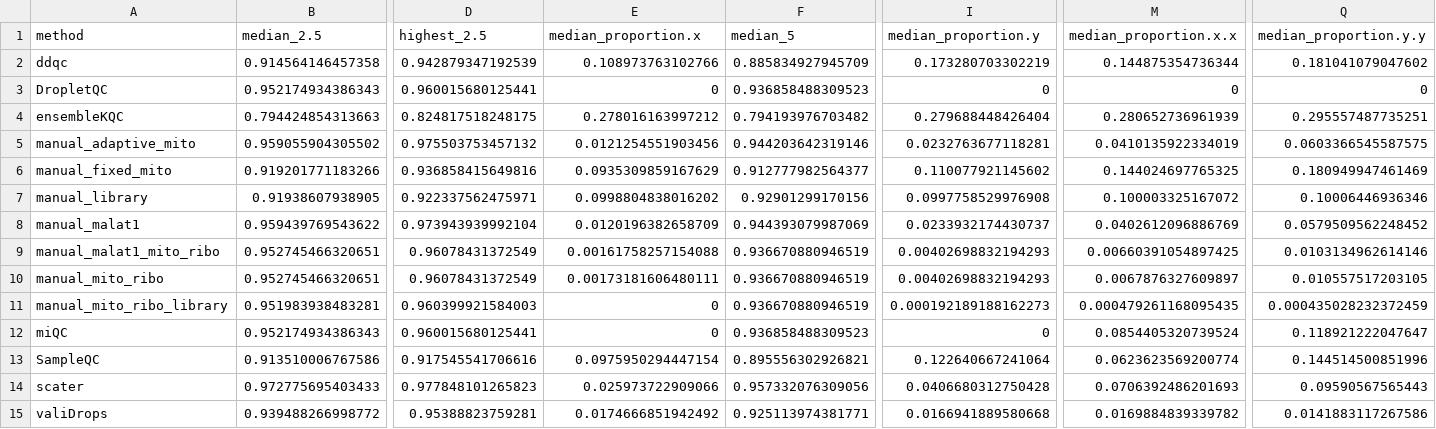
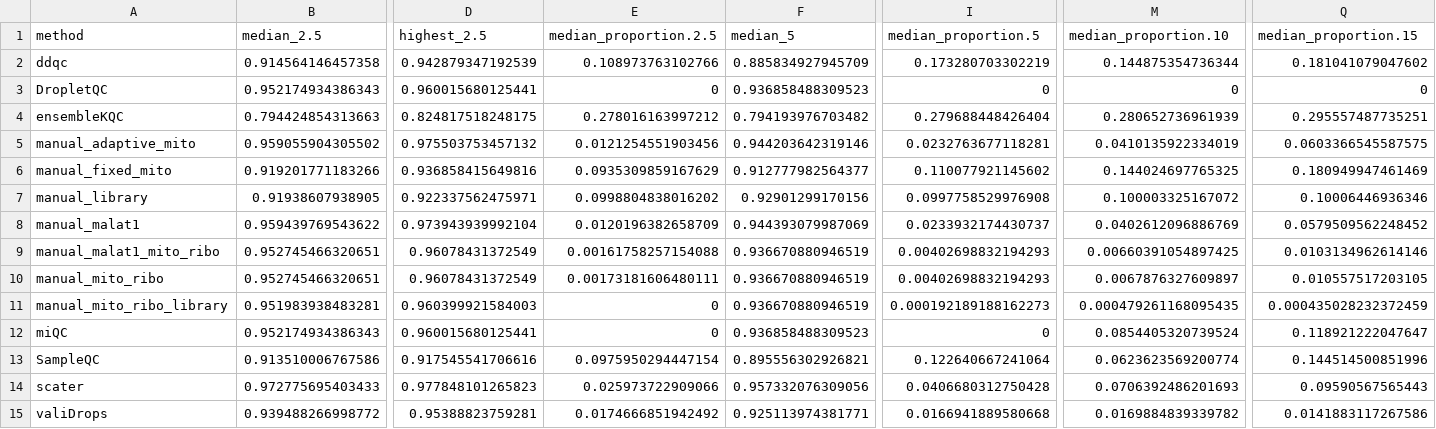
Before and after one commit to AlicenJoyHenning/DamageToolReviewArticle, a CSV file: data/D_Summary_Results/HVG-Jaccard.csv, drawn as a sheet; only a part is shown, gaps mark what is left out; the diff names each change by its address in the sheet, - before the commit and + after, or states it on an @@ line.

Commit message:
Update HVG-Jaccard.csv

```diff
--- a/data/D_Summary_Results/HVG-Jaccard.csv
+++ b/data/D_Summary_Results/HVG-Jaccard.csv
-E1: median_proportion.x
+E1: median_proportion.2.5
-I1: median_proportion.y
+I1: median_proportion.5
-M1: median_proportion.x.x
+M1: median_proportion.10
-Q1: median_proportion.y.y
+Q1: median_proportion.15
```
